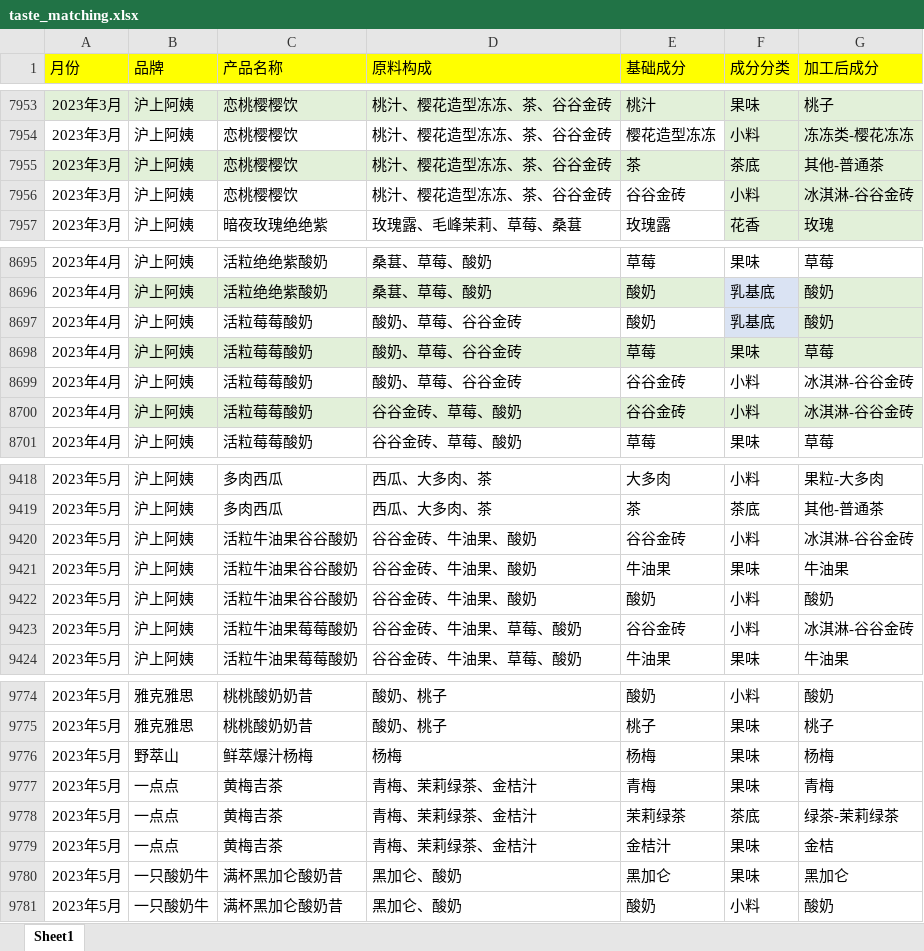
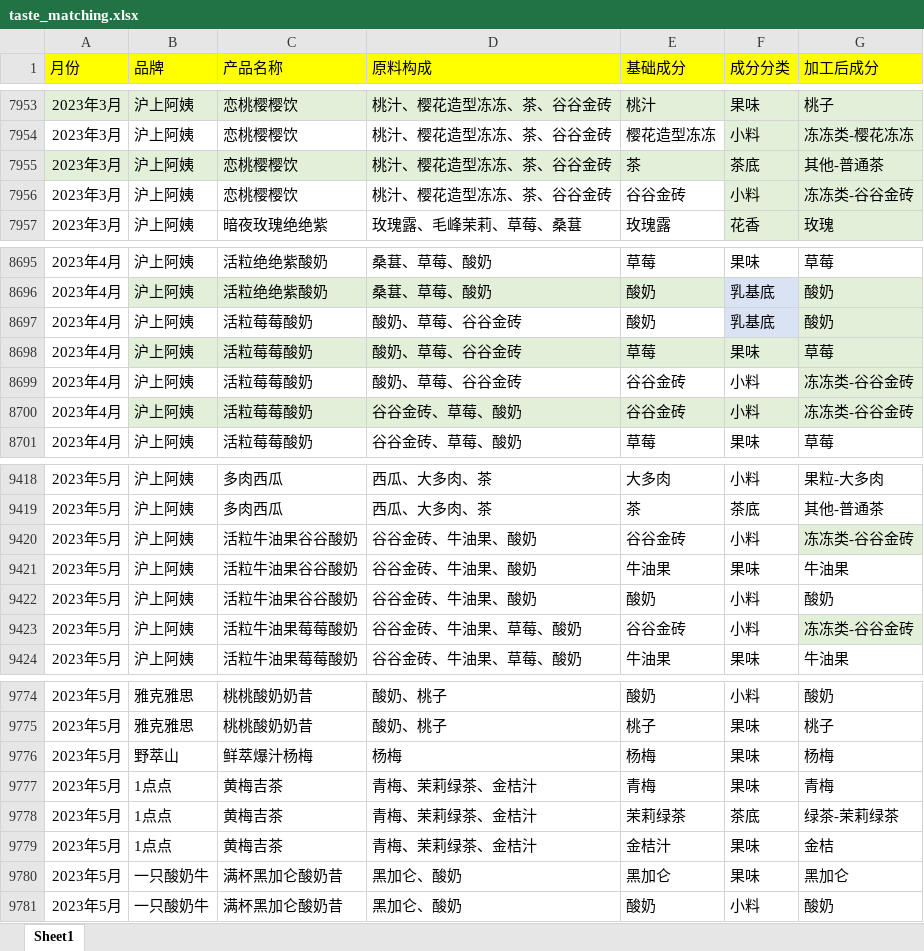
Before and after one commit to analyzerWork/analyzerWork.github.io, an Excel workbook: src/pages/datasource/taste_matching.xlsx, sheet Sheet1, drawn as a sheet; only a part is shown, gaps mark what is left out; values as stored, in another font and other column widths than the file's, no borders; the diff names each change by its address in the sheet, - before the commit and + after, or states it on an @@ line.

```diff
--- a/src/pages/datasource/taste_matching.xlsx (sheet Sheet1)
+++ b/src/pages/datasource/taste_matching.xlsx (sheet Sheet1)
-G7956 (加工后成分): 冰淇淋-谷谷金砖
+G7956 (加工后成分): 冻冻类-谷谷金砖
-G8699:G8700 (加工后成分): 冰淇淋-谷谷金砖
+G8699:G8700 (加工后成分): 冻冻类-谷谷金砖
-G8699 fill: none
+G8699 fill: #E2F0D9
-G9420 (加工后成分): 冰淇淋-谷谷金砖
+G9420 (加工后成分): 冻冻类-谷谷金砖
-G9420 fill: none
+G9420 fill: #E2F0D9
-G9423 (加工后成分): 冰淇淋-谷谷金砖
+G9423 (加工后成分): 冻冻类-谷谷金砖
-G9423 fill: none
+G9423 fill: #E2F0D9
-B9777:B9779 (品牌): 一点点
+B9777:B9779 (品牌): 1点点
```
Also changed, not shown: 1 other file.
